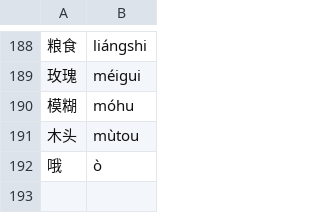
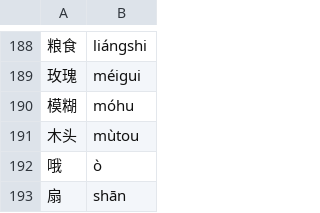
Before and after one commit to alvinyu20/hsk-path, a TSV file: content/pinyin-overrides.tsv, drawn as a sheet; only a part is shown, gaps mark what is left out; the diff names each change by its address in the sheet, - before the commit and + after, or states it on an @@ line.

```diff
--- a/content/pinyin-overrides.tsv
+++ b/content/pinyin-overrides.tsv
+row 193: 扇 | shān
```
Also changed, not shown: content/gloss-synonyms.tsv, content/pinyin-reviewed.tsv, 6 other files.
